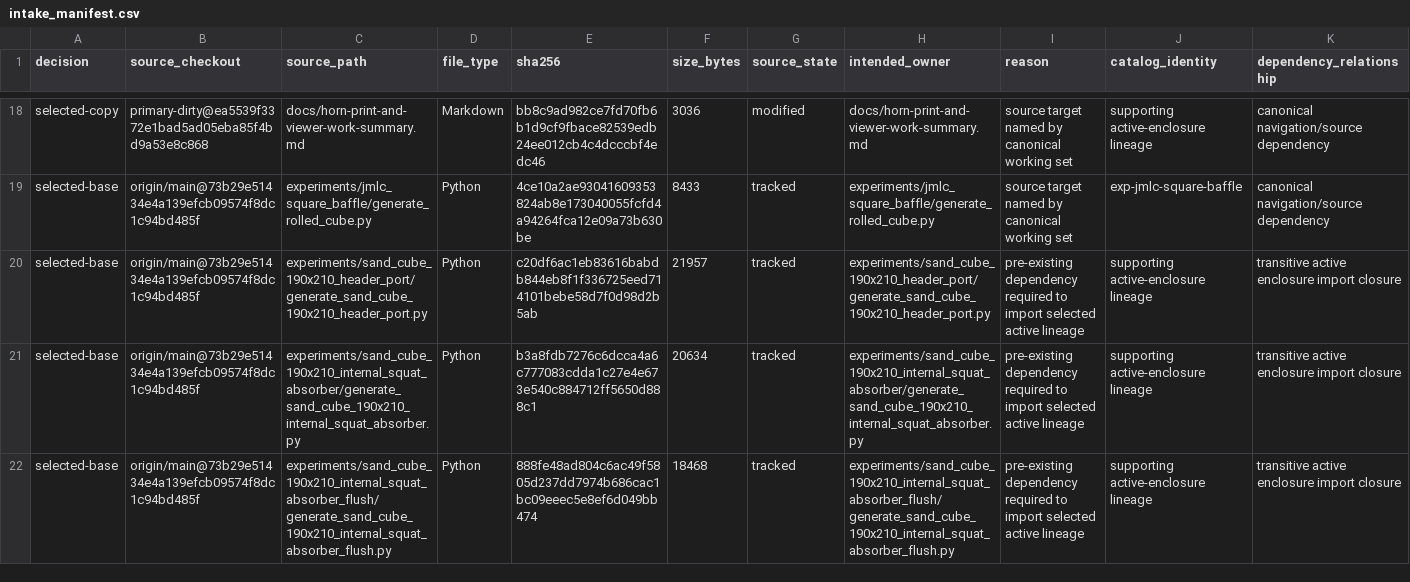
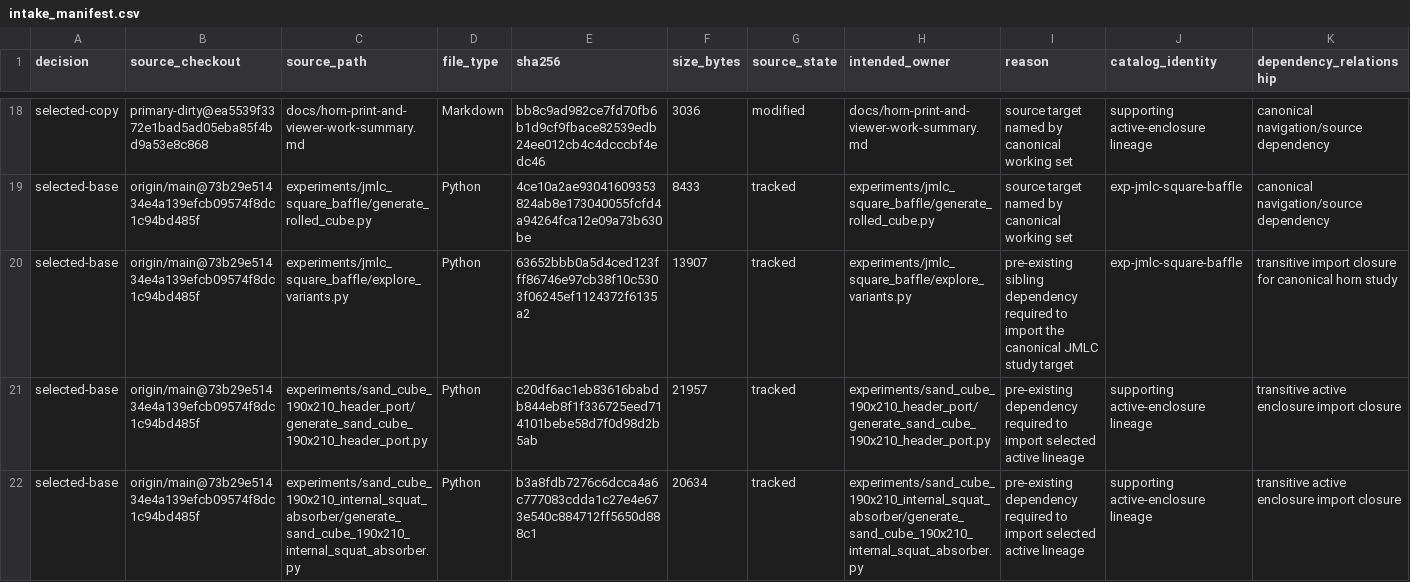
Before and after one commit to jaspercurry/sand-cube, a CSV file: workbench/designs/input_landing_2026_07_22/intake_manifest.csv, drawn as a sheet; only a part is shown, gaps mark what is left out; the shorter side is filled out with more unchanged rows; rows hold the shown columns only; the diff covers the shown part only; the diff names each change by its address in the sheet, - before the commit and + after, or states it on an @@ line.

Commit message:
Complete intake dependency provenance

```diff
--- a/workbench/designs/input_landing_2026_07_22/intake_manifest.csv
+++ b/workbench/designs/input_landing_2026_07_22/intake_manifest.csv
+row 20: selected-base | origin/main@73b29e51434e4a139efcb09574f8dc1c94bd485f | experiments/jmlc_square_baffle/explore_variants.py | Python | 63652bbb0a5d4ced123fff86746e97cb38f10c5303f06245ef1124372f6135a2 | 13907 | tracked | experiments/jmlc_square_baffle/explore_variants.py | pre-existing sibling dependency required to import the canonical JMLC study target | exp-jmlc-square-baffle | transitive import closure for canonical horn study
```
Also changed, not shown: 1 added row elsewhere in this file, 4 other files.
